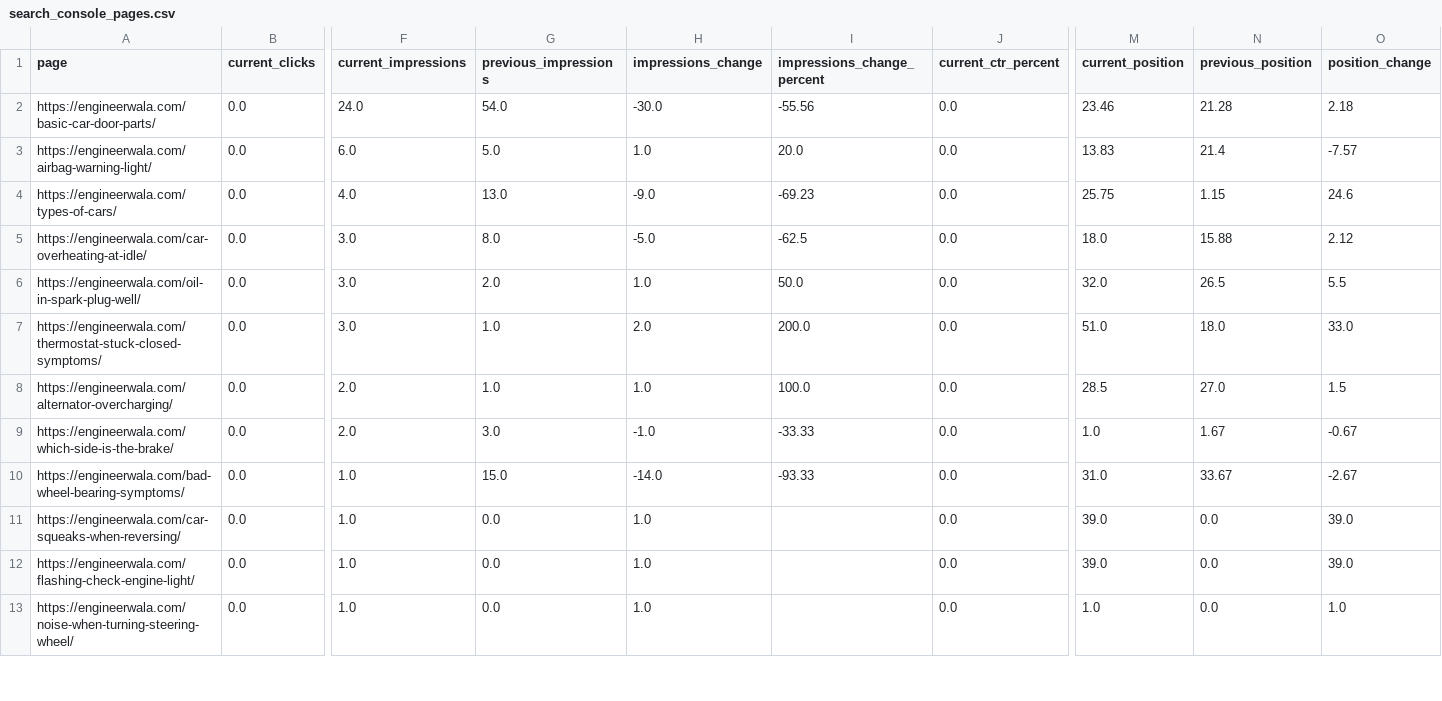
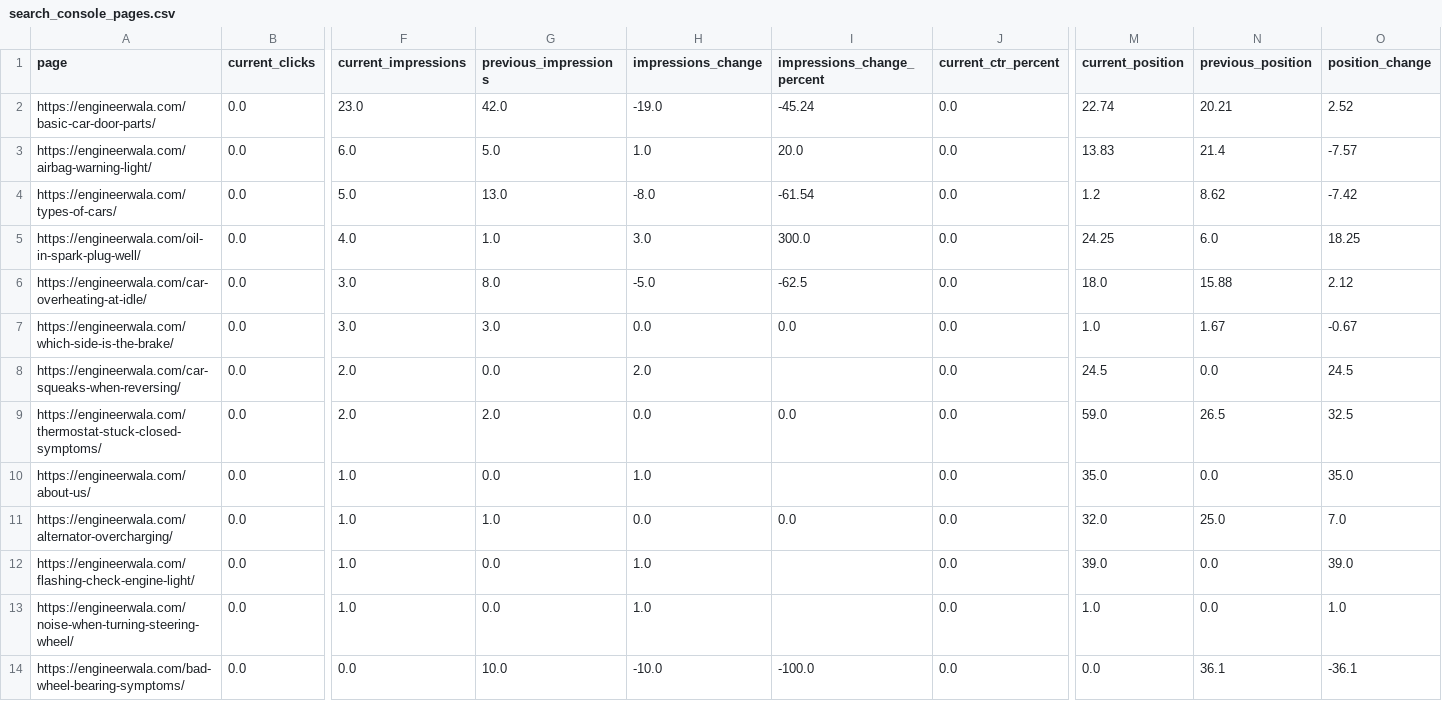
Before and after one commit to hamidrasheed350-hue/engineerwala-seo-tracker, a CSV file: data/search_console_pages.csv, drawn as a sheet; only a part is shown, gaps mark what is left out; removed rows and columns are numbered as before the commit, all else as after; rows hold the shown columns only; the diff covers the shown part only; the diff names each change by its address in the sheet, - before the commit and + after, or states it on an @@ line.

```diff
--- a/data/search_console_pages.csv
+++ b/data/search_console_pages.csv
-F2 (current_impressions): 24.0
+F2 (current_impressions): 23.0
-G2 (previous_impressions): 54.0
+G2 (previous_impressions): 42.0
-H2 (impressions_change): -30.0
+H2 (impressions_change): -19.0
-I2 (impressions_change_percent): -55.56
+I2 (impressions_change_percent): -45.24
-M2 (current_position): 23.46
+M2 (current_position): 22.74
-N2 (previous_position): 21.28
+N2 (previous_position): 20.21
-O2 (position_change): 2.18
+O2 (position_change): 2.52
-F4 (current_impressions): 4.0
+F4 (current_impressions): 5.0
-H4 (impressions_change): -9.0
+H4 (impressions_change): -8.0
-I4 (impressions_change_percent): -69.23
+I4 (impressions_change_percent): -61.54
-M4 (current_position): 25.75
+M4 (current_position): 1.2
-N4 (previous_position): 1.15
+N4 (previous_position): 8.62
-O4 (position_change): 24.6
+O4 (position_change): -7.42
+row 5: https://engineerwala.com/oil-in-spark-plug-well/ | 0.0 | 4.0 | 1.0 | 3.0 | 300.0 | 0.0 | 24.25 | 6.0 | 18.25
-row 6: https://engineerwala.com/oil-in-spark-plug-well/ | 0.0 | 3.0 | 2.0 | 1.0 | 50.0 | 0.0 | 32.0 | 26.5 | 5.5
-row 7: https://engineerwala.com/thermostat-stuck-closed-symptoms/ | 0.0 | 3.0 | 1.0 | 2.0 | 200.0 | 0.0 | 51.0 | 18.0 | 33.0
-row 8: https://engineerwala.com/alternator-overcharging/ | 0.0 | 2.0 | 1.0 | 1.0 | 100.0 | 0.0 | 28.5 | 27.0 | 1.5
-F7 (current_impressions): 2.0
+F7 (current_impressions): 3.0
-H7 (impressions_change): -1.0
+H7 (impressions_change): 0.0
-I7 (impressions_change_percent): -33.33
+I7 (impressions_change_percent): 0.0
-row 10: https://engineerwala.com/bad-wheel-bearing-symptoms/ | 0.0 | 1.0 | 15.0 | -14.0 | -93.33 | 0.0 | 31.0 | 33.67 | -2.67
-F8 (current_impressions): 1.0
+F8 (current_impressions): 2.0
-H8 (impressions_change): 1.0
+H8 (impressions_change): 2.0
-M8 (current_position): 39.0
+M8 (current_position): 24.5
-O8 (position_change): 39.0
+O8 (position_change): 24.5
+row 9: https://engineerwala.com/thermostat-stuck-closed-symptoms/ | 0.0 | 2.0 | 2.0 | 0.0 | 0.0 | 0.0 | 59.0 | 26.5 | 32.5
+row 10: https://engineerwala.com/about-us/ | 0.0 | 1.0 | 0.0 | 1.0 |  | 0.0 | 35.0 | 0.0 | 35.0
+row 11: https://engineerwala.com/alternator-overcharging/ | 0.0 | 1.0 | 1.0 | 0.0 | 0.0 | 0.0 | 32.0 | 25.0 | 7.0
+row 14: https://engineerwala.com/bad-wheel-bearing-symptoms/ | 0.0 | 0.0 | 10.0 | -10.0 | -100.0 | 0.0 | 0.0 | 36.1 | -36.1
```
Also changed, not shown: 2 removed rows and 8 edited cells elsewhere in this file, data/alerts_log.csv, data/high_issues.csv, 16 other files.
